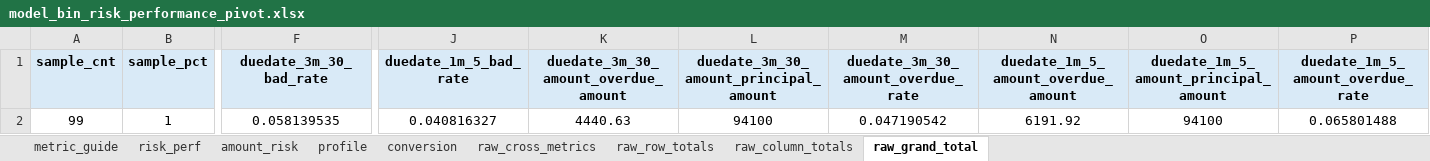
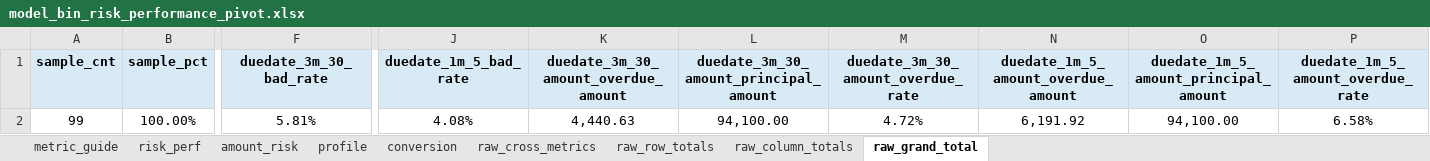
Before and after one commit to EliamZhang/modelreport, an Excel workbook: output/model_analysis_20260429/model_bin_risk_performance_pivot.xlsx, sheet raw_grand_total, drawn as a sheet; only a part is shown, gaps mark what is left out; values as stored, in another font and other column widths than the file's, no borders; the diff covers the shown part only; the diff names each change by its address in the sheet, - before the commit and + after, or states it on an @@ line.

```diff
--- a/output/model_analysis_20260429/model_bin_risk_performance_pivot.xlsx (sheet raw_grand_total)
+++ b/output/model_analysis_20260429/model_bin_risk_performance_pivot.xlsx (sheet raw_grand_total)
-B2 (sample_pct): 1
+B2 (sample_pct): 100.00%
-F2 (duedate_3m_30_bad_rate): 0.058139535
+F2 (duedate_3m_30_bad_rate): 5.81%
-J2 (duedate_1m_5_bad_rate): 0.040816327
+J2 (duedate_1m_5_bad_rate): 4.08%
-K2: 4440.63
+K2: 4,440.63
-L2: 94100
+L2: 94,100.00
-M2: 0.047190542
+M2: 4.72%
-N2: 6191.92
+N2: 6,191.92
-O2: 94100
+O2: 94,100.00
-P2 (duedate_1m_5_amount_overdue_rate): 0.065801488
+P2 (duedate_1m_5_amount_overdue_rate): 6.58%
```
Also changed, not shown: 13 edited cells elsewhere in this sheet, sheet raw_cross_metrics, sheet raw_column_totals, sheet raw_row_totals, sheet conversion, sheet risk_perf, sheet profile, 1 more sheet, output/model_analysis_20260429/model_bin_feature_mean_profile.xlsx, output/model_analysis_20260429/model_bin_user_profile_pivot.xlsx, 2 other files.
